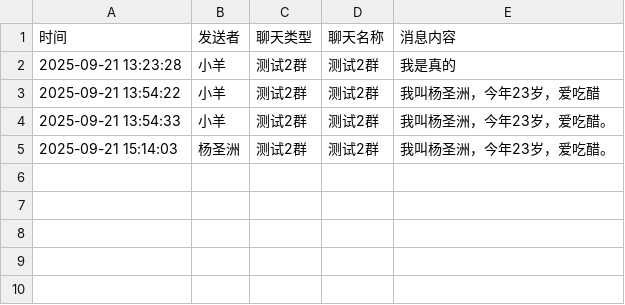
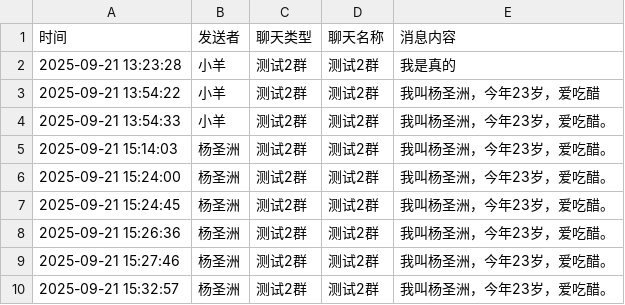
Before and after one commit to YangShengzhou03/LeafAutoWeb, a CSV file: chat_date/测试2群_2025-09-21.csv, drawn as a sheet; the diff names each change by its address in the sheet, - before the commit and + after, or states it on an @@ line.

```diff
--- a/chat_date/测试2群_2025-09-21.csv
+++ b/chat_date/测试2群_2025-09-21.csv
+row 6: 2025-09-21 15:24:00 | 杨圣洲 | 测试2群 | 测试2群 | 我叫杨圣洲，今年23岁，爱吃醋。
+row 7: 2025-09-21 15:24:45 | 杨圣洲 | 测试2群 | 测试2群 | 我叫杨圣洲，今年23岁，爱吃醋。
+row 8: 2025-09-21 15:26:36 | 杨圣洲 | 测试2群 | 测试2群 | 我叫杨圣洲，今年23岁，爱吃醋。
+row 9: 2025-09-21 15:27:46 | 杨圣洲 | 测试2群 | 测试2群 | 我叫杨圣洲，今年23岁，爱吃醋。
+row 10: 2025-09-21 15:32:57 | 杨圣洲 | 测试2群 | 测试2群 | 我叫杨圣洲，今年23岁，爱吃醋。
```
Also changed, not shown: 5 other files.
